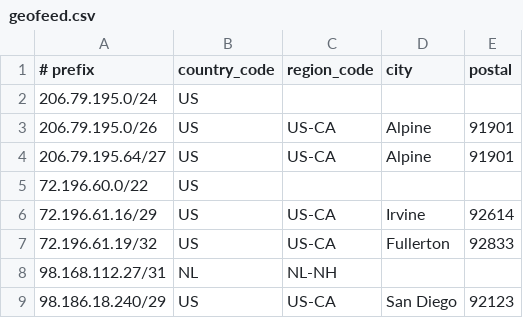
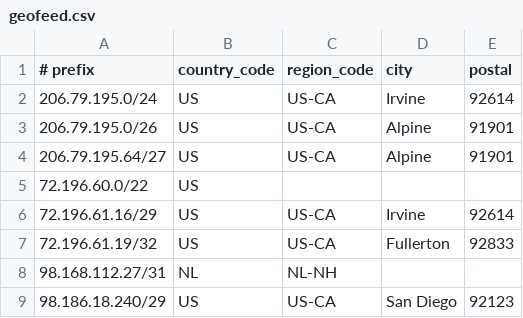
Before and after one commit to cp-rapidscale/GeoIP, a CSV file: geofeed.csv, drawn as a sheet.

Commit message:
Update geofeed.csv

```diff
--- a/geofeed.csv
+++ b/geofeed.csv
@@ -1,3 +1,3 @@
 # prefix,country_code,region_code,city,postal
-206.79.195.0/24,US,,,
+206.79.195.0/24,US,US-CA,Irvine,92614
 206.79.195.0/26,US,US-CA,Alpine,91901
```
